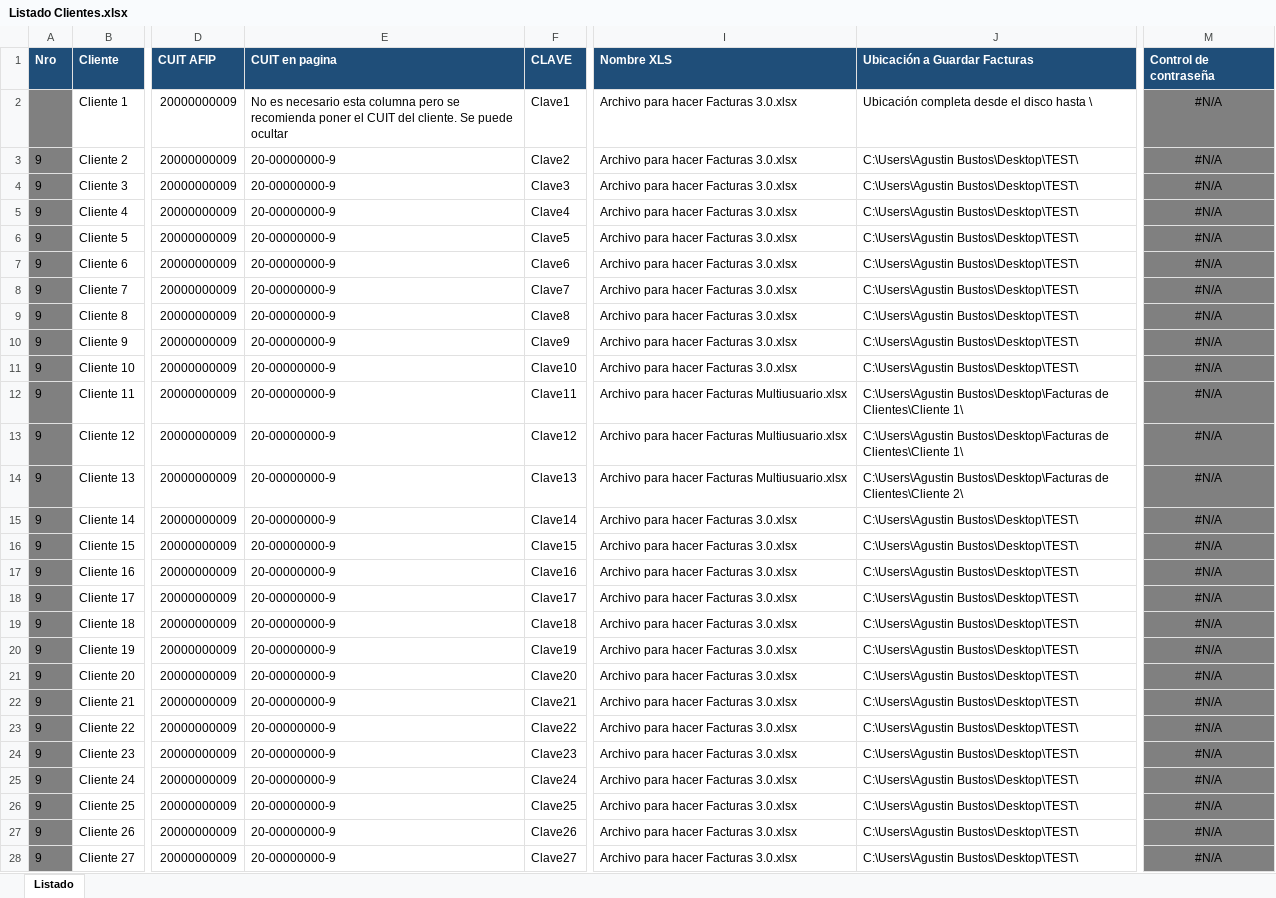
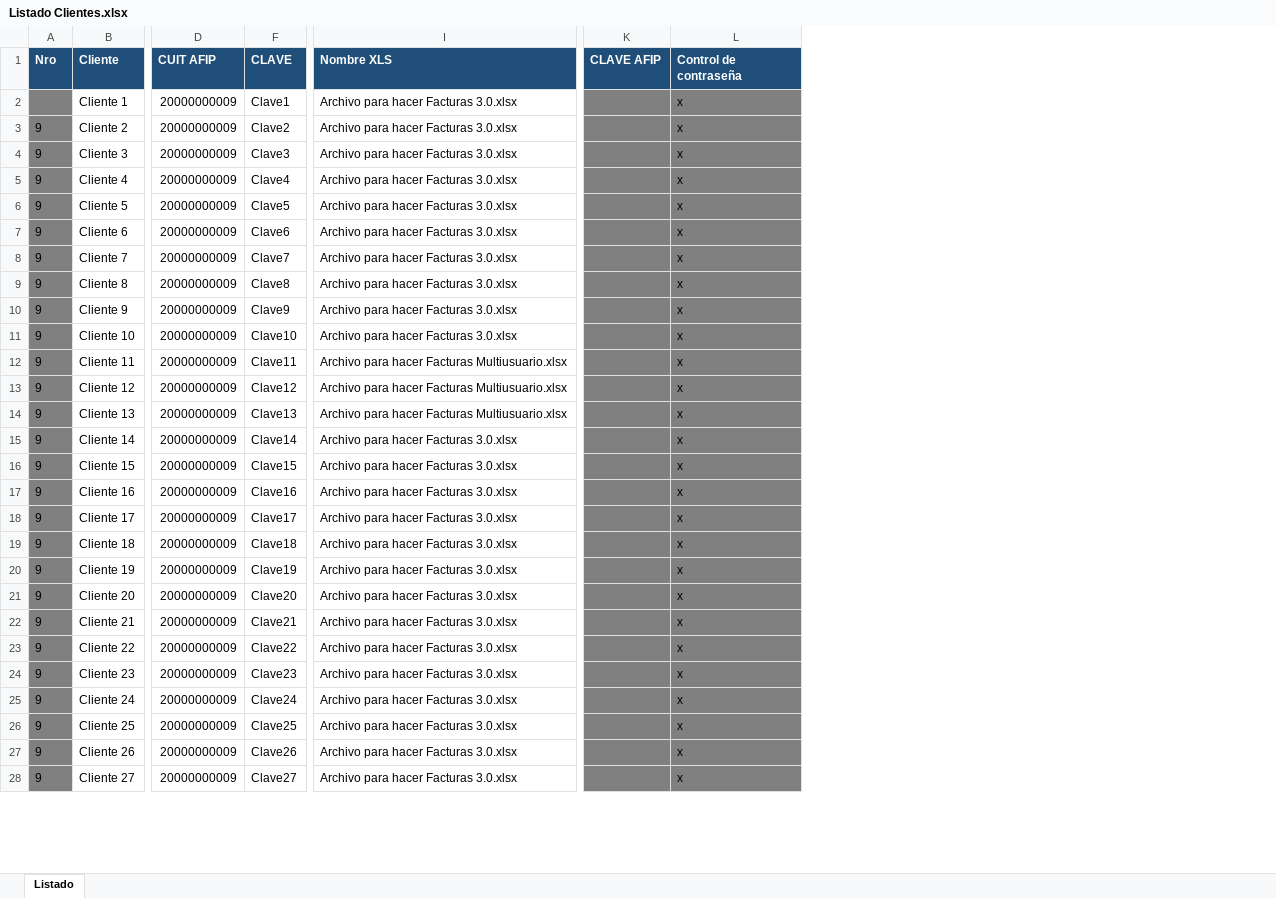
Before and after one commit to abustosp/Facturador-Multiusuario, an Excel workbook: Listado Clientes.xlsx, sheet Listado, drawn as a sheet; only a part is shown, gaps mark what is left out; values as stored, in another font and other column widths than the file's, no borders; removed rows and columns are numbered as before the commit, all else as after; the diff covers the shown part only; the diff names each change by its address in the sheet, - before the commit and + after, or states it on an @@ line.

Commit message:
Update excel and files

```diff
--- a/Listado Clientes.xlsx (sheet Listado)
+++ b/Listado Clientes.xlsx (sheet Listado)
@@ column E (CUIT en pagina) hidden, rows 2-28: No es necesario esta columna pero se recomienda poner el CUIT del cliente. Se puede ocultar | 20-00000000-9 | 20-00000000-9 | 20-00000000-9 | 20-00000000-9 | 20-00000000-9 | 20-00000000-9 | 20-00000000-9 | 20-00000000-9 | 20-00000000-9 | 20-00000000-9 | 20-00000000-9 | 20-00000000-9 | 20-00000000-9 | 20-00000000-9 | 20-00000000-9 | 20-00000000-9 | 20-00000000-9 | 20-00000000-9 | 20-00000000-9 | 20-00000000-9 | 20-00000000-9 | 20-00000000-9 | 20-00000000-9 | 20-00000000-9 | 20-00000000-9 | 20-00000000-9 @@
-column J (Ubicación a Guardar Facturas), rows 2-28: Ubicación completa desde el disco hasta \ | C:\Users\Agustin Bustos\Desktop\TEST\ | C:\Users\Agustin Bustos\Desktop\TEST\ | C:\Users\Agustin Bustos\Desktop\TEST\ | C:\Users\Agustin Bustos\Desktop\TEST\ | C:\Users\Agustin Bustos\Desktop\TEST\ | C:\Users\Agustin Bustos\Desktop\TEST\ | C:\Users\Agustin Bustos\Desktop\TEST\ | C:\Users\Agustin Bustos\Desktop\TEST\ | C:\Users\Agustin Bustos\Desktop\TEST\ | C:\Users\Agustin Bustos\Desktop\Facturas de Clientes\Cliente 1\ | C:\Users\Agustin Bustos\Desktop\Facturas de Clientes\Cliente 1\ | C:\Users\Agustin Bustos\Desktop\Facturas de Clientes\Cliente 2\ | C:\Users\Agustin Bustos\Desktop\TEST\ | C:\Users\Agustin Bustos\Desktop\TEST\ | C:\Users\Agustin Bustos\Desktop\TEST\ | C:\Users\Agustin Bustos\Desktop\TEST\ | C:\Users\Agustin Bustos\Desktop\TEST\ | C:\Users\Agustin Bustos\Desktop\TEST\ | C:\Users\Agustin Bustos\Desktop\TEST\ | C:\Users\Agustin Bustos\Desktop\TEST\ | C:\Users\Agustin Bustos\Desktop\TEST\ | C:\Users\Agustin Bustos\Desktop\TEST\ | C:\Users\Agustin Bustos\Desktop\TEST\ | C:\Users\Agustin Bustos\Desktop\TEST\ | C:\Users\Agustin Bustos\Desktop\TEST\ | C:\Users\Agustin Bustos\Desktop\TEST\
+column K (CLAVE AFIP), empty
-L2:L28 (Control de contraseña): #N/A
+L2:L28 (Control de contraseña): x
-L2:L28 alignment: center
+L2:L28 alignment: left
```
Also changed, not shown: 43 edited cells and cell formats elsewhere in this sheet, formulas that keep their value, hidden cells, Archivo para hacer Facturas 3.0.xlsx, 6 other files.
